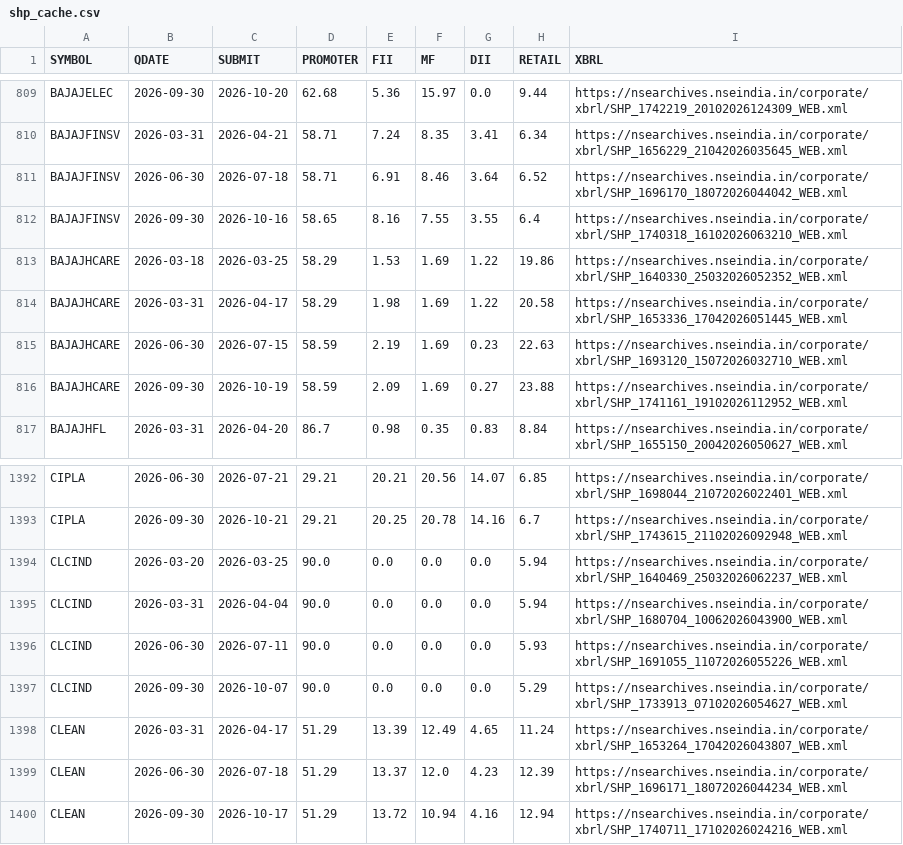
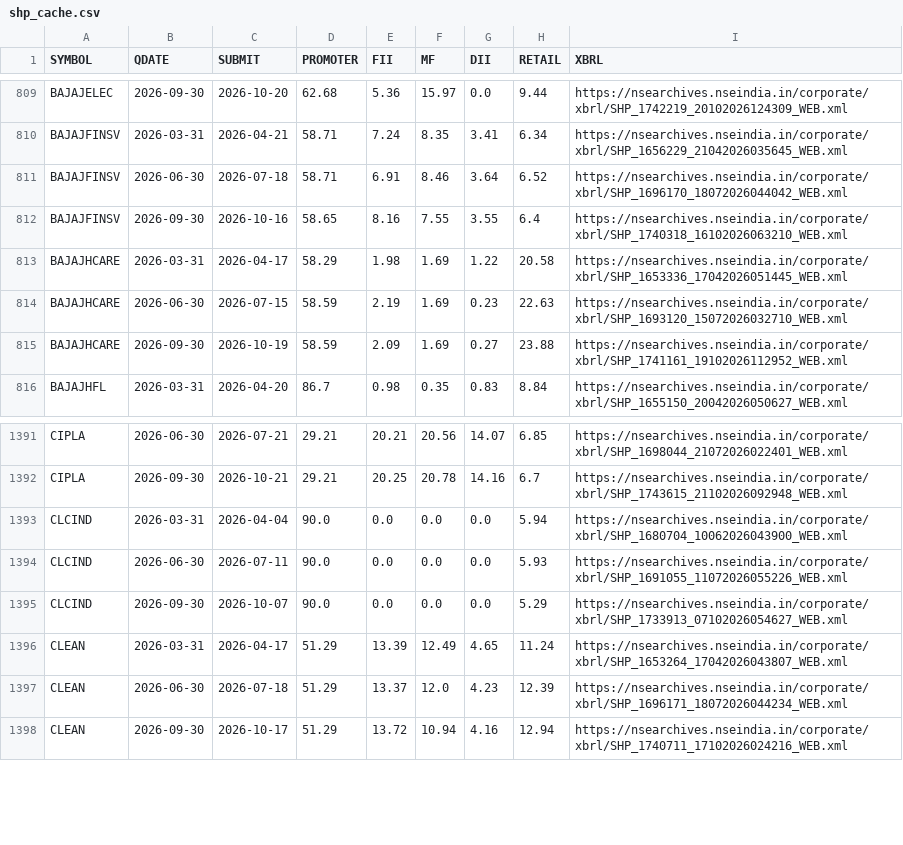
Before and after one commit to boom-ai/SwingEdge, a CSV file: data/shp_cache.csv, drawn as a sheet; only a part is shown, gaps mark what is left out.

```diff
--- a/data/shp_cache.csv
+++ b/data/shp_cache.csv
@@ -812,3 +812,2 @@ BAJAJFINSV,2026-06-30,2026-07-18,58.71,6.91,8.46,3.64,6.52,https://nsearchives.n
 BAJAJFINSV,2026-09-30,2026-10-16,58.65,8.16,7.55,3.55,6.4,https://nsearchives.nseindia.in/corporate/xbrl/SHP_1740318_16102026063210_WEB.xml
-BAJAJHCARE,2026-03-18,2026-03-25,58.29,1.53,1.69,1.22,19.86,https://nsearchives.nseindia.in/corporate/xbrl/SHP_1640330_25032026052352_WEB.xml
 BAJAJHCARE,2026-03-31,2026-04-17,58.29,1.98,1.69,1.22,20.58,https://nsearchives.nseindia.in/corporate/xbrl/SHP_1653336_17042026051445_WEB.xml
@@ -1393,3 +1392,2 @@ CIPLA,2026-06-30,2026-07-21,29.21,20.21,20.56,14.07,6.85,https://nsearchives.nse
 CIPLA,2026-09-30,2026-10-21,29.21,20.25,20.78,14.16,6.7,https://nsearchives.nseindia.in/corporate/xbrl/SHP_1743615_21102026092948_WEB.xml
-CLCIND,2026-03-20,2026-03-25,90.0,0.0,0.0,0.0,5.94,https://nsearchives.nseindia.in/corporate/xbrl/SHP_1640469_25032026062237_WEB.xml
 CLCIND,2026-03-31,2026-04-04,90.0,0.0,0.0,0.0,5.94,https://nsearchives.nseindia.in/corporate/xbrl/SHP_1680704_10062026043900_WEB.xml
```
